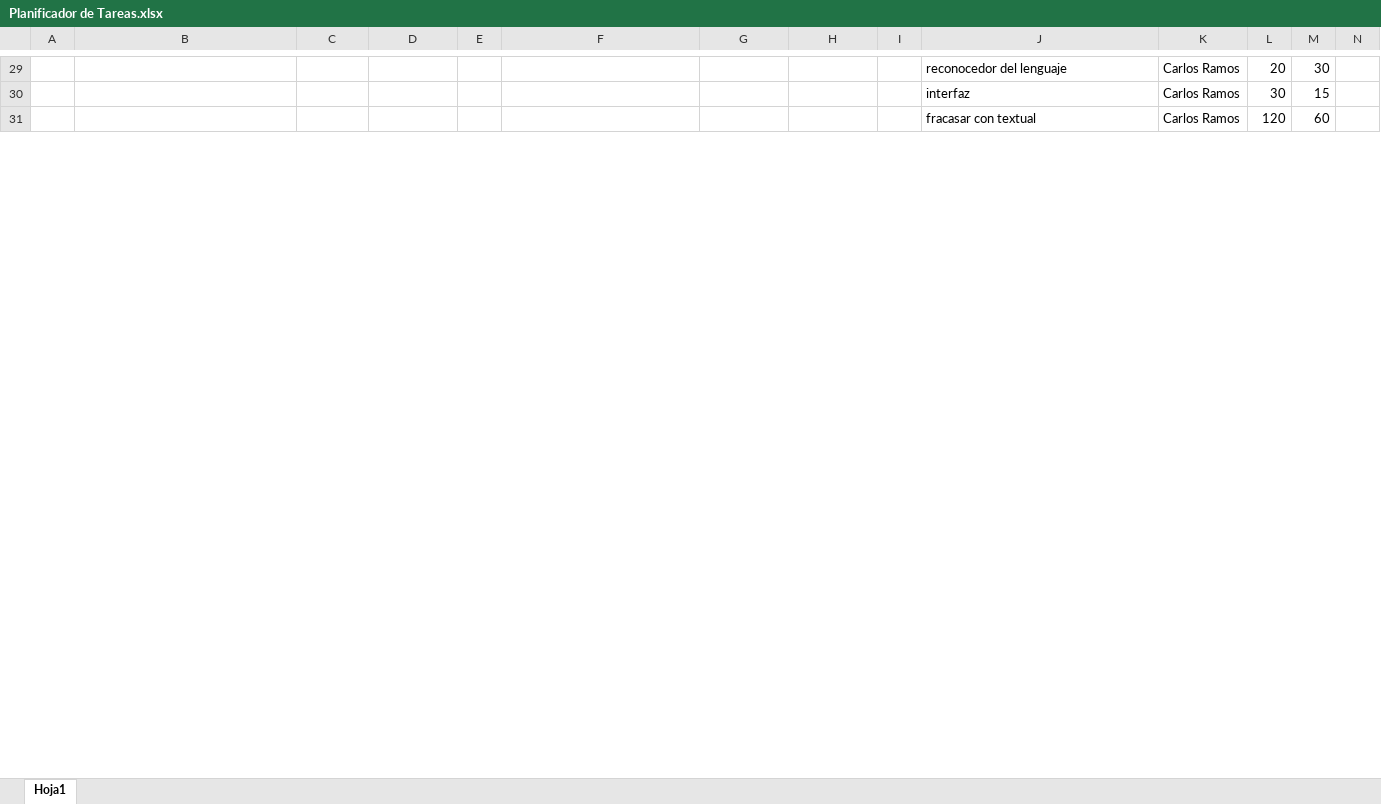
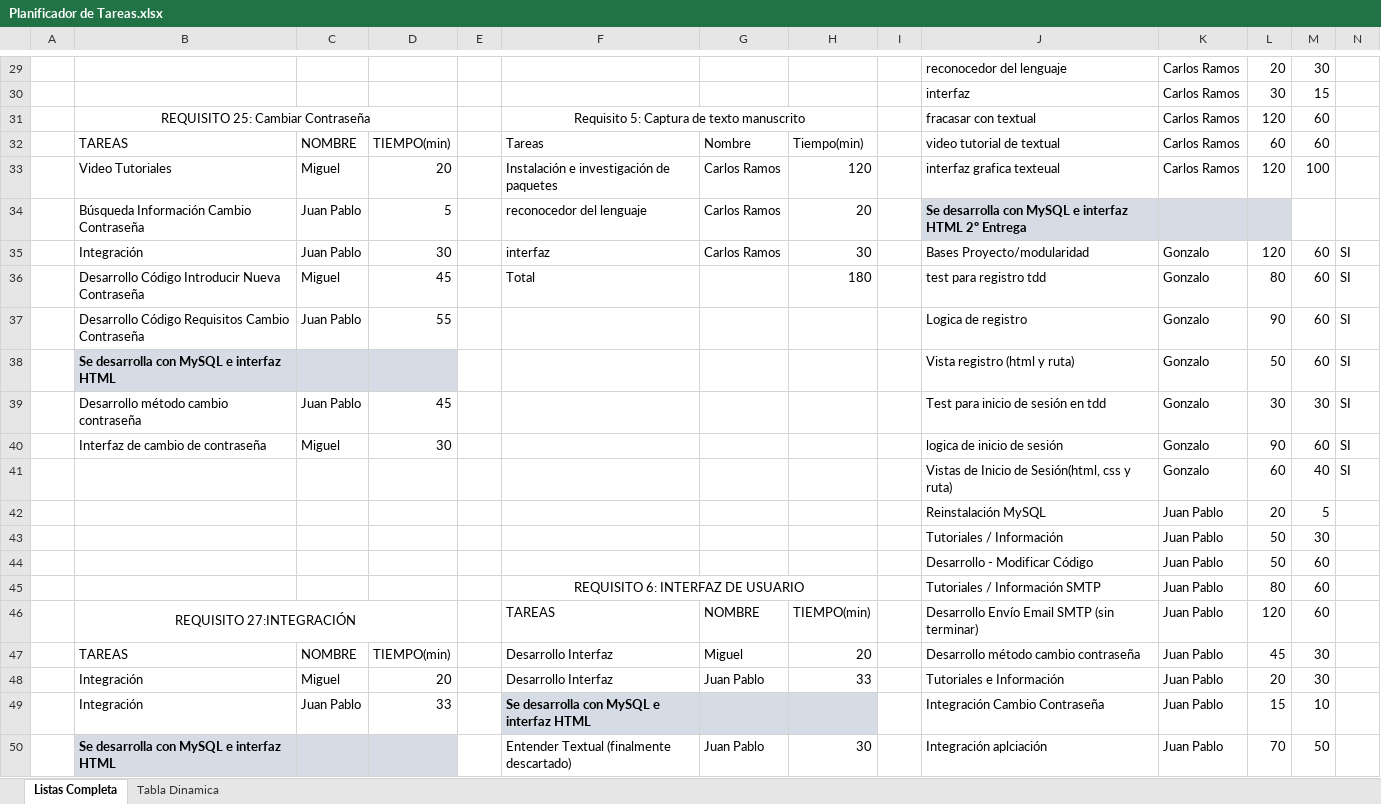
Before and after one commit to CarlosMG01/ISW, an Excel workbook: Planificador de Tareas.xlsx, sheet Listas Completa, drawn as a sheet; only a part is shown, gaps mark what is left out; values as stored, in another font and other column widths than the file's, no borders; charts and pictures not drawn; rows hold the shown columns only; the diff covers the shown part only; the diff names each change by its address in the sheet, - before the commit and + after, or states it on an @@ line.

```diff
--- a/Planificador de Tareas.xlsx (sheet Listas Completa)
+++ b/Planificador de Tareas.xlsx (sheet Listas Completa)
-sheet tab: Hoja1
+sheet tab: Listas Completa
+sheet tab: Tabla Dinamica
-B31: (empty)
+B31: REQUISITO 25: Cambiar Contraseña
+B31:D31 merged
-F31: (empty)
+F31: Requisito 5: Captura de texto manuscrito
+F31:H31 merged
+row 32:  | TAREAS | NOMBRE | TIEMPO(min) |  | Tareas | Nombre | Tiempo(min) |  | video tutorial de textual | Carlos Ramos | 60 | 60
+row 33:  | Video Tutoriales | Miguel | 20 |  | Instalación e investigación de paquetes | Carlos Ramos | 120 |  | interfaz grafica texteual | Carlos Ramos | 120 | 100
+row 34:  | Búsqueda Información Cambio Contraseña | Juan Pablo | 5 |  | reconocedor del lenguaje | Carlos Ramos | 20 |  | Se desarrolla con MySQL e interfaz HTML 2º Entrega
+row 35:  | Integración | Juan Pablo | 30 |  | interfaz | Carlos Ramos | 30 |  | Bases Proyecto/modularidad | Gonzalo | 120 | 60 | SI
+row 36:  | Desarrollo Código Introducir Nueva Contraseña | Miguel | 45 |  | Total |  | 180 |  | test para registro tdd | Gonzalo | 80 | 60 | SI
+row 37:  | Desarrollo Código Requisitos Cambio Contraseña | Juan Pablo | 55 |  |  |  |  |  | Logica de registro | Gonzalo | 90 | 60 | SI
+row 38:  | Se desarrolla con MySQL e interfaz HTML |  |  |  |  |  |  |  | Vista registro (html y ruta) | Gonzalo | 50 | 60 | SI
+row 39:  | Desarrollo método cambio contraseña | Juan Pablo | 45 |  |  |  |  |  | Test para inicio de sesión en tdd | Gonzalo | 30 | 30 | SI
+row 40:  | Interfaz de cambio de contraseña | Miguel | 30 |  |  |  |  |  | logica de inicio de sesión | Gonzalo | 90 | 60 | SI
+row 41:  |  |  |  |  |  |  |  |  | Vistas de Inicio de Sesión(html, css y ruta) | Gonzalo | 60 | 40 | SI
+row 42:  |  |  |  |  |  |  |  |  | Reinstalación MySQL | Juan Pablo | 20 | 5
+row 43:  |  |  |  |  |  |  |  |  | Tutoriales / Información | Juan Pablo | 50 | 30
+row 44:  |  |  |  |  |  |  |  |  | Desarrollo - Modificar Código | Juan Pablo | 50 | 60
+row 45:  |  |  |  |  | REQUISITO 6: INTERFAZ DE USUARIO |  |  |  | Tutoriales / Información SMTP | Juan Pablo | 80 | 60
+row 46:  | REQUISITO 27:INTEGRACIÓN |  |  |  | TAREAS | NOMBRE | TIEMPO(min) |  | Desarrollo Envío Email SMTP (sin terminar) | Juan Pablo | 120 | 60
+row 47:  | TAREAS | NOMBRE | TIEMPO(min) |  | Desarrollo Interfaz | Miguel | 20 |  | Desarrollo método cambio contraseña | Juan Pablo | 45 | 30
+row 48:  | Integración | Miguel | 20 |  | Desarrollo Interfaz | Juan Pablo | 33 |  | Tutoriales e Información | Juan Pablo | 20 | 30
+row 49:  | Integración | Juan Pablo | 33 |  | Se desarrolla con MySQL e interfaz HTML |  |  |  | Integración Cambio Contraseña | Juan Pablo | 15 | 10
+row 50:  | Se desarrolla con MySQL e interfaz HTML |  |  |  | Entender Textual (finalmente descartado) | Juan Pablo | 30 |  | Integración aplciación | Juan Pablo | 70 | 50
```
Also changed, not shown: 157 added rows, 13 removed rows, 35 edited cells and cell formats elsewhere in this sheet, charts or pictures, 12 other files.
